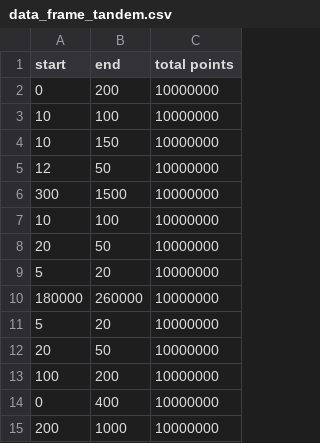
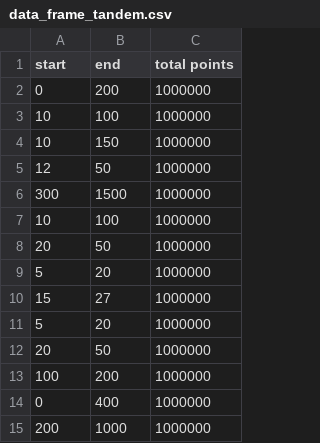
Before and after one commit to shauryaa09/BayesianOptimization_Photovoltaics, a CSV file: data_frame_tandem.csv, drawn as a sheet.

Commit message:
Update data_frame_tandem.csv

```diff
--- a/data_frame_tandem.csv
+++ b/data_frame_tandem.csv
@@ -1,15 +1,15 @@
 start,end,total points
-0,200,10000000
-10,100,10000000
-10,150,10000000
-12,50,10000000
-300,1500,10000000
-10,100,10000000
-20,50,10000000
-5,20,10000000
-180000,260000,10000000
-5,20,10000000
-20,50,10000000
-100,200,10000000
-0,400,10000000
-200,1000,10000000
+0,200,1000000
+10,100,1000000
+10,150,1000000
+12,50,1000000
+300,1500,1000000
+10,100,1000000
+20,50,1000000
+5,20,1000000
+15,27,1000000
+5,20,1000000
+20,50,1000000
+100,200,1000000
+0,400,1000000
+200,1000,1000000
```
